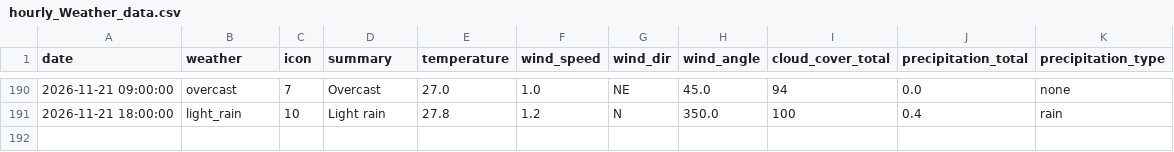
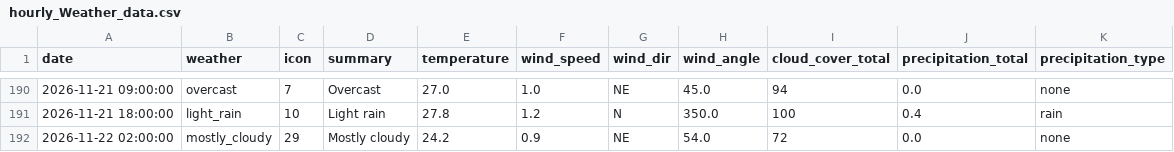
Before and after one commit to raynonpo/Project-Air, a CSV file: hourly_Weather_data.csv, drawn as a sheet; only a part is shown, gaps mark what is left out.

```diff
--- a/hourly_Weather_data.csv
+++ b/hourly_Weather_data.csv
@@ -191 +191,2 @@ date,weather,icon,summary,temperature,wind_speed,wind_dir,wind_angle,cloud_cover
 2026-11-21 18:00:00,light_rain,10,Light rain,27.8,1.2,N,350.0,100,0.4,rain
+2026-11-22 02:00:00,mostly_cloudy,29,Mostly cloudy,24.2,0.9,NE,54.0,72,0.0,none
```
Also changed, not shown: hourly_air_quality.csv.
